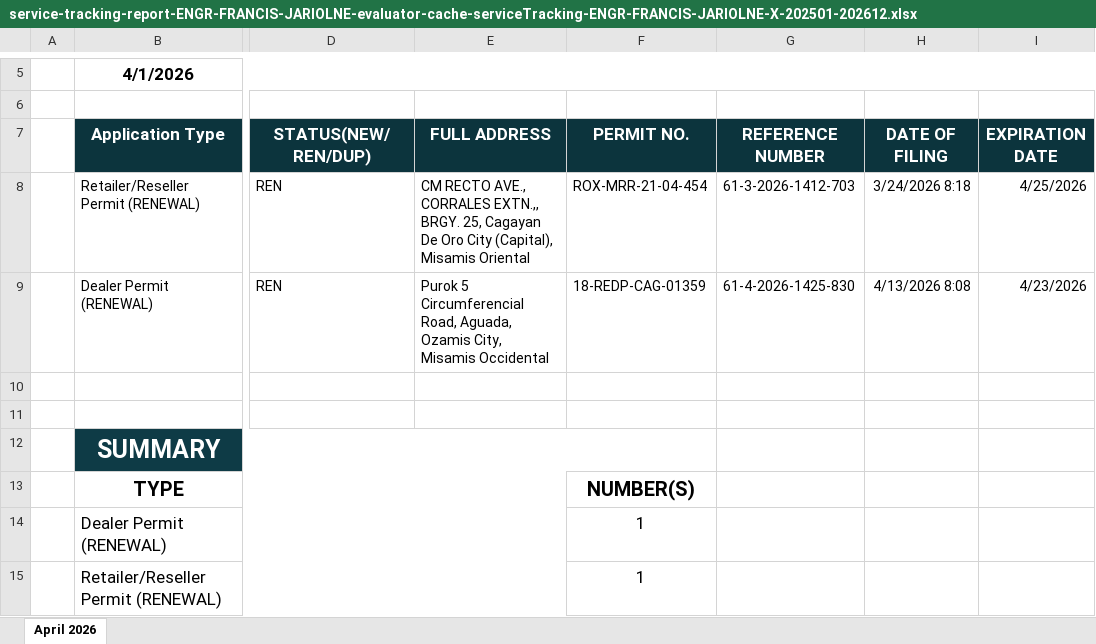
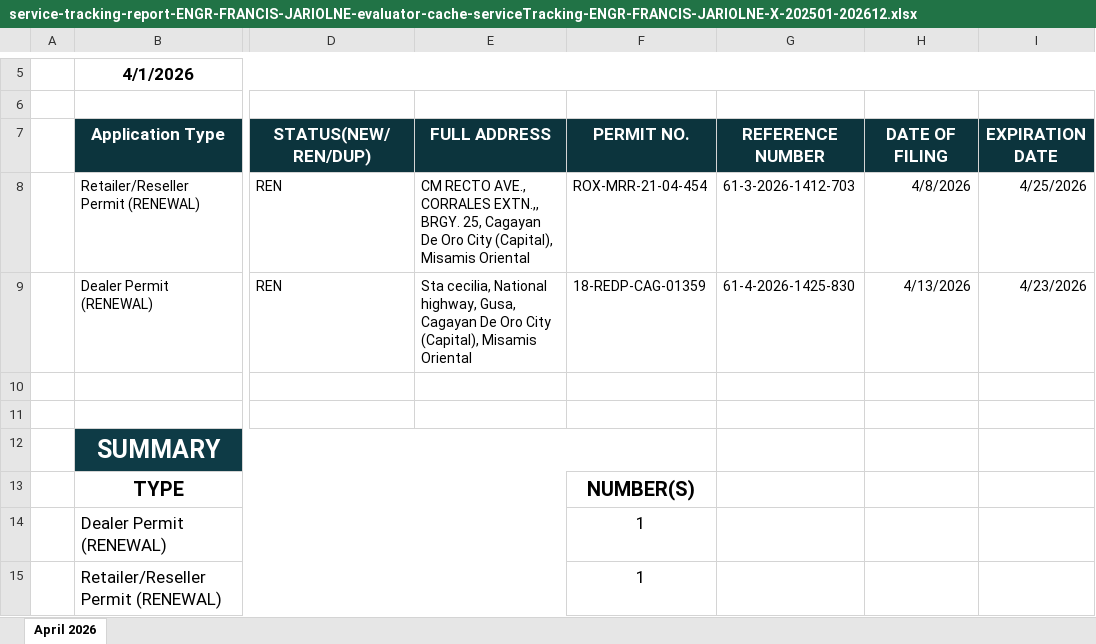
Before and after one commit to pacuitinfo/edge10, an Excel workbook: reports/service-tracking-report-ENGR-FRANCIS-JARIOLNE-evaluator-cache-serviceTracking-ENGR-FRANCIS-JARIOLNE-X-202501-202612.xlsx, sheet April 2026, drawn as a sheet; only a part is shown, gaps mark what is left out; values as stored, in another font and other column widths than the file's, no borders; the diff names each change by its address in the sheet, - before the commit and + after, or states it on an @@ line.

Commit message:
chore(upload): service-tracking-report-ENGR-FRANCIS-JARIOLNE-evaluator-cache-serviceTracking-ENGR-FRANCIS-JARIOLNE-X-202501-202612.xlsx

```diff
--- a/reports/service-tracking-report-ENGR-FRANCIS-JARIOLNE-evaluator-cache-serviceTracking-ENGR-FRANCIS-JARIOLNE-X-202501-202612.xlsx (sheet April 2026)
+++ b/reports/service-tracking-report-ENGR-FRANCIS-JARIOLNE-evaluator-cache-serviceTracking-ENGR-FRANCIS-JARIOLNE-X-202501-202612.xlsx (sheet April 2026)
-H8 (DATE OF FILING): 3/24/2026 8:18
+H8 (DATE OF FILING): 4/8/2026
-E9 (FULL ADDRESS): Purok 5 Circumferencial Road, Aguada, Ozamis City, Misamis Occidental
+E9 (FULL ADDRESS): Sta cecilia, National highway, Gusa, Cagayan De Oro City (Capital), Misamis Oriental
-H9 (DATE OF FILING): 4/13/2026 8:08
+H9 (DATE OF FILING): 4/13/2026
```
